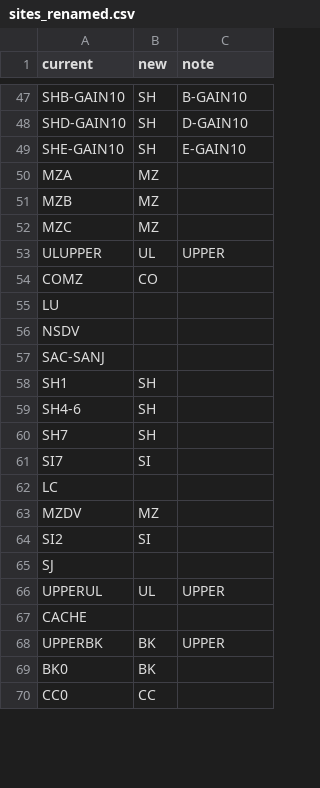
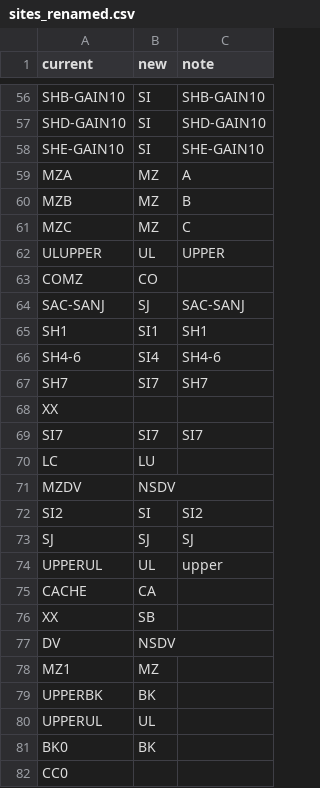
Before and after one commit to ucd-cws/arcproject-wq-processing, a CSV file: arcproject/scripts/load_data_bulk/sites_renamed.csv, drawn as a sheet; only a part is shown, gaps mark what is left out; addresses are those after the commit; the diff covers the shown part only; the diff names each change by its address in the sheet, - before the commit and + after, or states it on an @@ line.

```diff
--- a/arcproject/scripts/load_data_bulk/sites_renamed.csv
+++ b/arcproject/scripts/load_data_bulk/sites_renamed.csv
-B56:B58 (new): SH
+B56:B58 (new): SI
-C56 (note): B-GAIN10
+C56 (note): SHB-GAIN10
-C57 (note): D-GAIN10
+C57 (note): SHD-GAIN10
-C58 (note): E-GAIN10
+C58 (note): SHE-GAIN10
-C59 (note): (empty)
+C59 (note): A
-C60 (note): (empty)
+C60 (note): B
-C61 (note): (empty)
+C61 (note): C
@@ row 55 moved to row 13: LU @@
@@ row 56 moved to row 17: NSDV @@
-B64 (new): (empty)
+B64 (new): SJ
-C64 (note): (empty)
+C64 (note): SAC-SANJ
-B65 (new): SH
+B65 (new): SI1
-C65 (note): (empty)
+C65 (note): SH1
-B66 (new): SH
+B66 (new): SI4
-C66 (note): (empty)
+C66 (note): SH4-6
-B67 (new): SH
+B67 (new): SI7
-C67 (note): (empty)
+C67 (note): SH7
@@ row 80 moved to row 68: XX @@
-B69 (new): SI
+B69 (new): SI7
-C69 (note): (empty)
+C69 (note): SI7
-B70 (new): (empty)
+B70 (new): LU
-B71 (new): MZ
+B71 (new): NSDV
-C72 (note): (empty)
+C72 (note): SI2
-B73 (new): (empty)
+B73 (new): SJ
-C73 (note): (empty)
+C73 (note): SJ
-C74 (note): UPPER
+C74 (note): upper
-B75 (new): (empty)
+B75 (new): CA
+row 76: XX | SB
+row 77: DV | NSDV
+row 78: MZ1 | MZ
-C79 (note): UPPER
+C79 (note): (empty)
+row 80: UPPERUL | UL
-B82 (new): CC
+B82 (new): (empty)
```
Also changed, not shown: 10 added rows, 37 removed rows, 14 moved rows and 45 edited cells elsewhere in this file, 3 other files.
